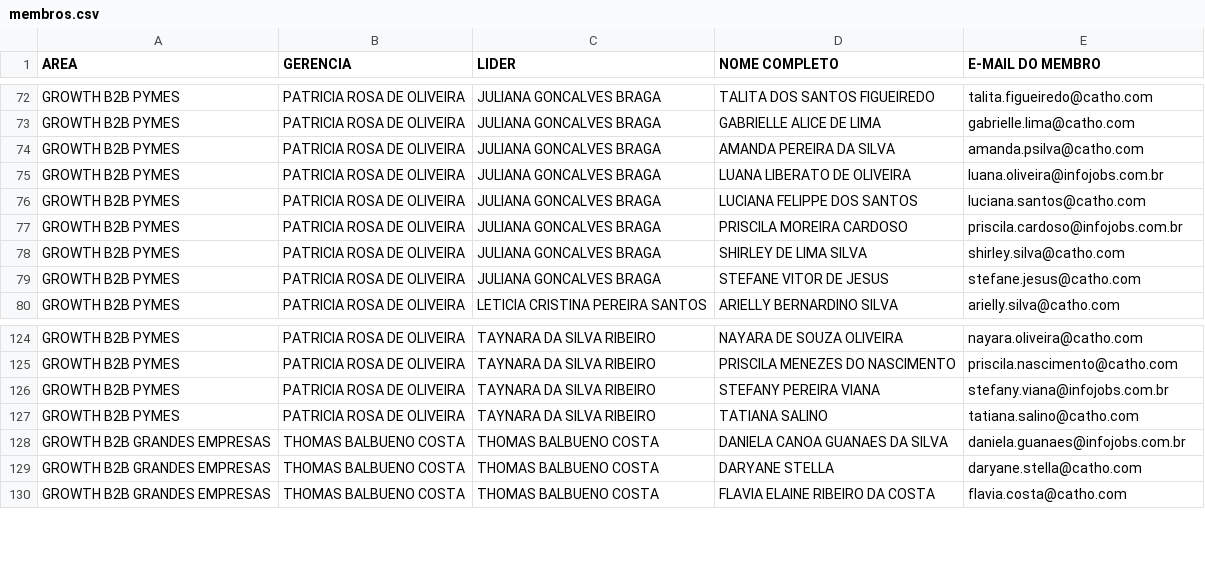
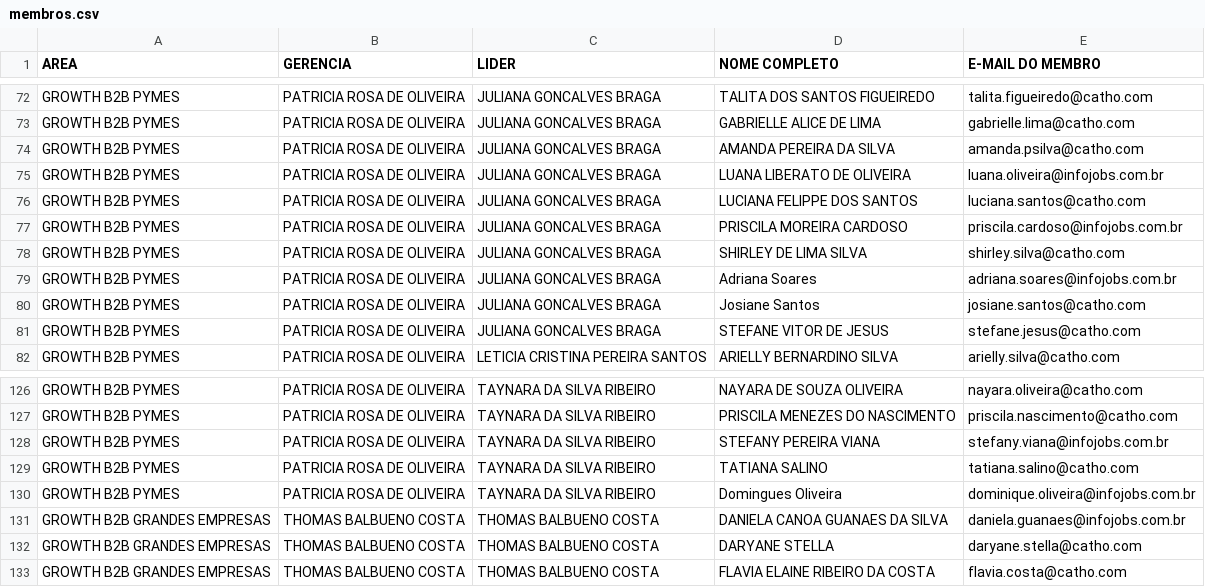
Before and after one commit to gabrielsbrasil/redarbor, a CSV file: data/membros.csv, drawn as a sheet; only a part is shown, gaps mark what is left out; the diff names each change by its address in the sheet, - before the commit and + after, or states it on an @@ line.

Commit message:
Update membros.csv

```diff
--- a/data/membros.csv
+++ b/data/membros.csv
+row 79: GROWTH B2B PYMES | PATRICIA ROSA DE OLIVEIRA | JULIANA GONCALVES BRAGA | Adriana Soares | adriana.soares@infojobs.com.br
+row 80: GROWTH B2B PYMES | PATRICIA ROSA DE OLIVEIRA | JULIANA GONCALVES BRAGA | Josiane Santos | josiane.santos@catho.com
+row 130: GROWTH B2B PYMES | PATRICIA ROSA DE OLIVEIRA | TAYNARA DA SILVA RIBEIRO | Domingues Oliveira | dominique.oliveira@infojobs.com.br
```
